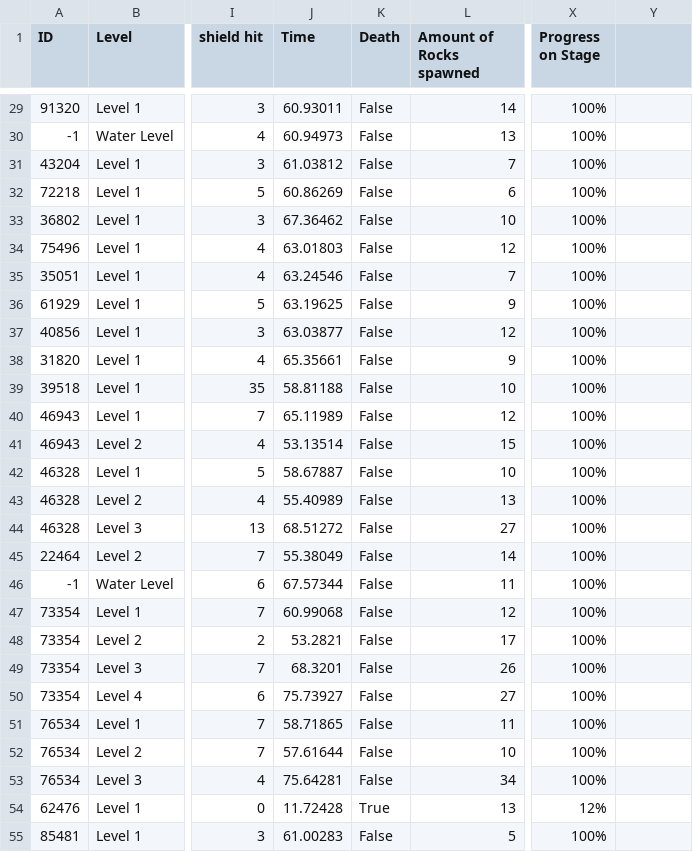
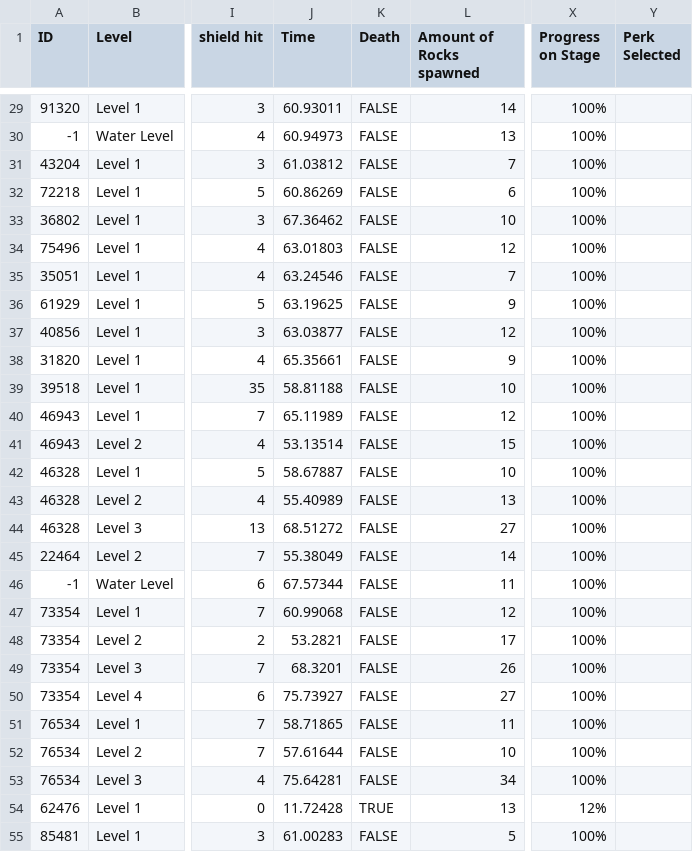
Before and after one commit to RamilHinshaw/ICT-GameJam-SU-2021, a CSV file: Assets/telemetrics.csv, drawn as a sheet; only a part is shown, gaps mark what is left out; the diff covers the shown part only; the diff names each change by its address in the sheet, - before the commit and + after, or states it on an @@ line.

Commit message:
Telemetry data on selected perk

```diff
--- a/Assets/telemetrics.csv
+++ b/Assets/telemetrics.csv
-Y1: (empty)
+Y1: Perk Selected
-K29:K53 (Death): False
+K29:K53 (Death): FALSE
-K54 (Death): True
+K54 (Death): TRUE
-K55 (Death): False
+K55 (Death): FALSE
```
Also changed, not shown: 66 edited cells elsewhere in this file, 8 other files.
